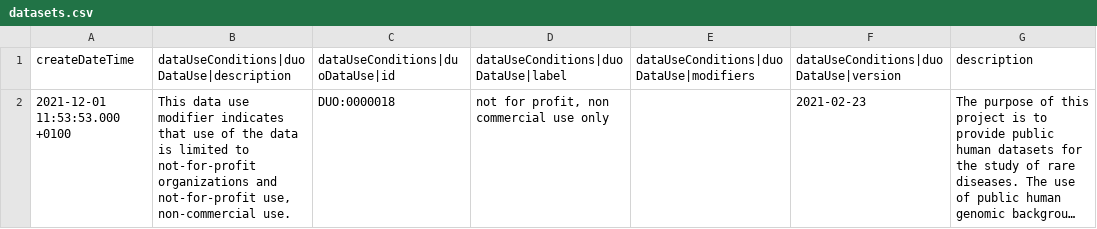
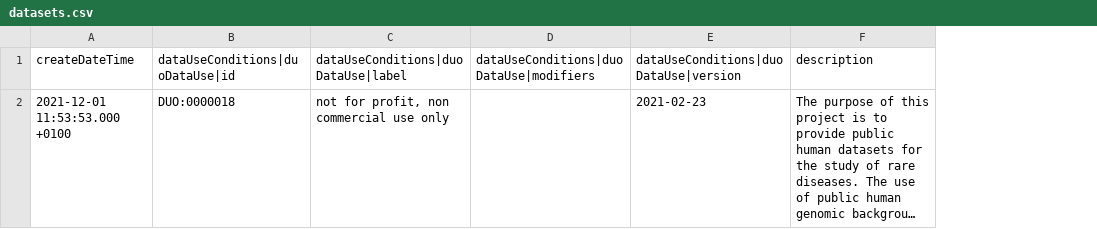
Before and after one commit to EGA-archive/beacon2-ri-tools-v2, a CSV file: csv/examples/Rare-diseases/datasets.csv, drawn as a sheet; only a part is shown; long unchanged cells end in …; the diff names each change by its address in the sheet, - before the commit and + after, or states it on an @@ line.

```diff
--- a/csv/examples/Rare-diseases/datasets.csv
+++ b/csv/examples/Rare-diseases/datasets.csv
-column B, rows 1-2: dataUseConditions|duoDataUse|description | This data use modifier indicates that use of the data is limited to not-for-profit organizations and not-for-profit use, non-commercial use.
```
Also changed, not shown: csv/examples/all-fields/datasets.csv, csv/examples/genomicVariations/caseLevelData/genomicVariations.csv, 29 other files.
